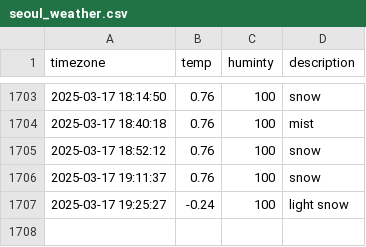
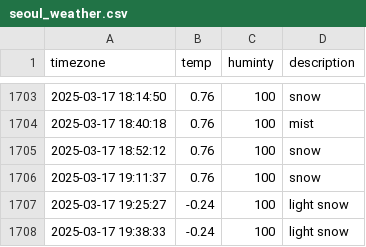
Before and after one commit to dongmin330/seoul_weather, a CSV file: seoul_weather.csv, drawn as a sheet; only a part is shown, gaps mark what is left out; the diff names each change by its address in the sheet, - before the commit and + after, or states it on an @@ line.

```diff
--- a/seoul_weather.csv
+++ b/seoul_weather.csv
+row 1708: 2025-03-17 19:38:33 | -0.24 | 100 | light snow
```
